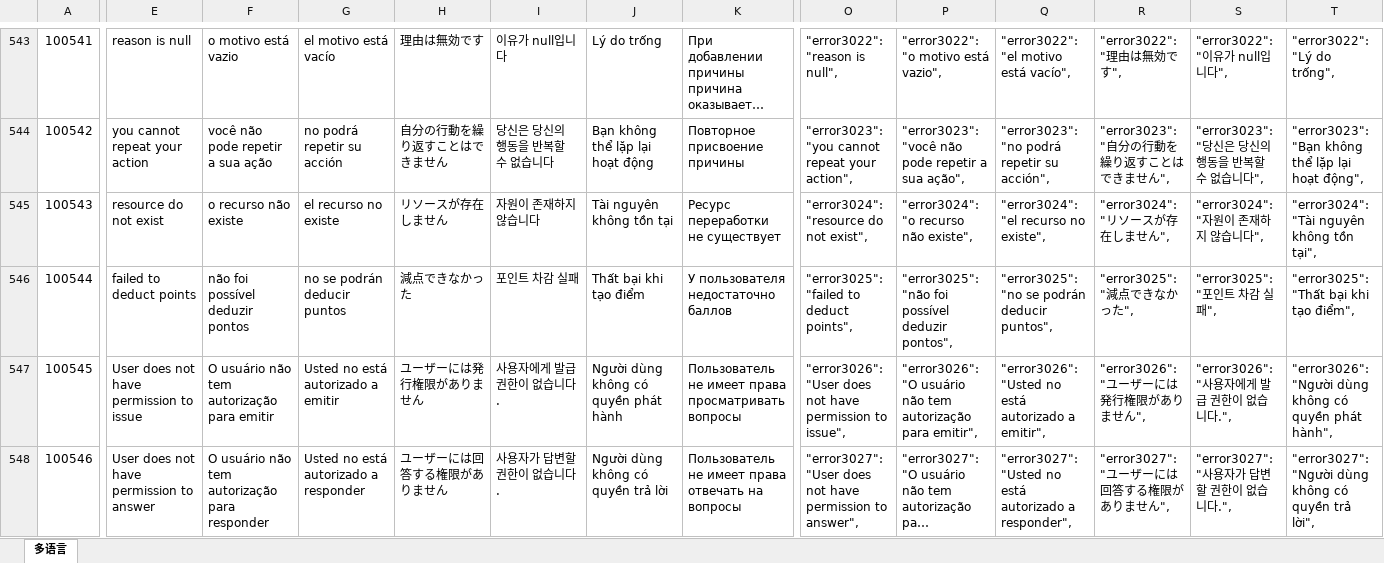
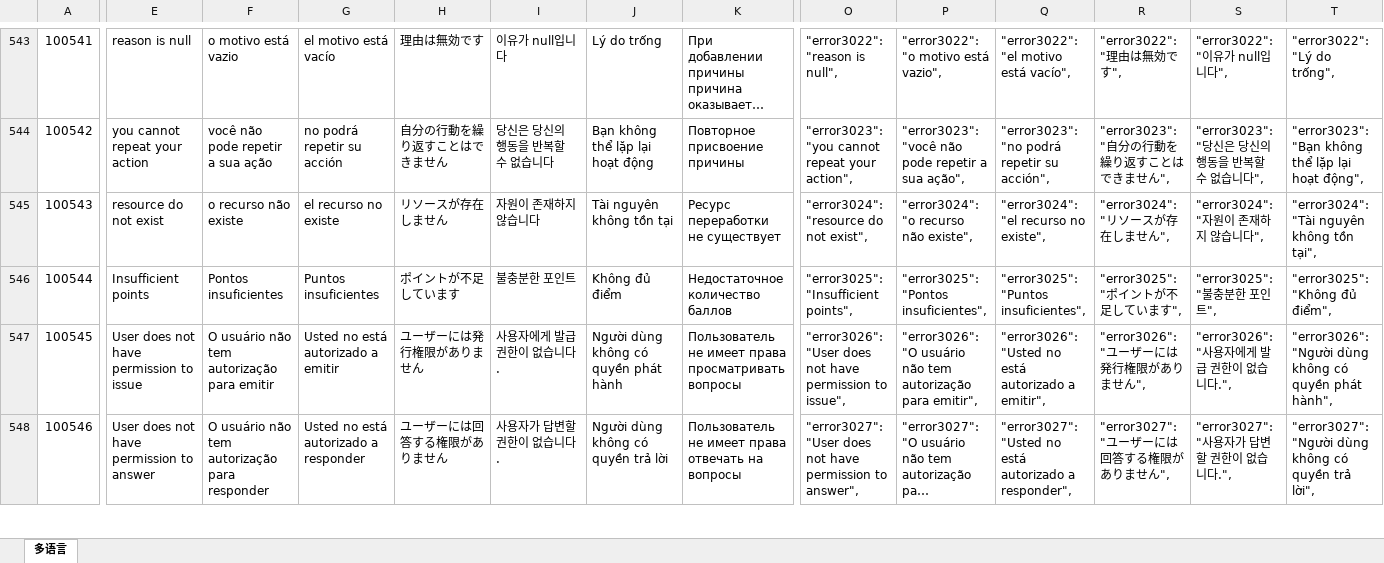
Before and after one commit to liujianyu57/socrates-lang, an Excel workbook: 多语言表.xlsm, sheet 多语言, drawn as a sheet; only a part is shown, gaps mark what is left out; long unchanged cells end in …; values as stored, in another font and other column widths than the file's, no borders; charts and pictures and conditional formats not drawn; the diff covers the shown part only; the diff names each change by its address in the sheet, - before the commit and + after, or states it on an @@ line.

```diff
--- a/多语言表.xlsm (sheet 多语言)
+++ b/多语言表.xlsm (sheet 多语言)
-E546: failed to deduct points
+E546: Insufficient points
-F546: não foi possível deduzir pontos
+F546: Pontos insuficientes
-G546: no se podrán deducir puntos
+G546: Puntos insuficientes
-H546: 減点できなかった
+H546: ポイントが不足しています
-I546: 포인트 차감 실패
+I546: 불충분한 포인트
-J546: Thất bại khi tạo điểm
+J546: Không đủ điểm
-K546: У пользователя недостаточно баллов
+K546: Недостаточное количество баллов
-O546: "error3025": "failed to deduct points",
+O546: "error3025": "Insufficient points",
-P546: "error3025": "não foi possível deduzir pontos",
+P546: "error3025": "Pontos insuficientes",
-Q546: "error3025": "no se podrán deducir puntos",
+Q546: "error3025": "Puntos insuficientes",
-R546: "error3025": "減点できなかった",
+R546: "error3025": "ポイントが不足しています",
-S546: "error3025": "포인트 차감 실패",
+S546: "error3025": "불충분한 포인트",
-T546: "error3025": "Thất bại khi tạo điểm",
+T546: "error3025": "Không đủ điểm",
```
Also changed, not shown: 1 edited cell elsewhere in this sheet, 7 other files.
